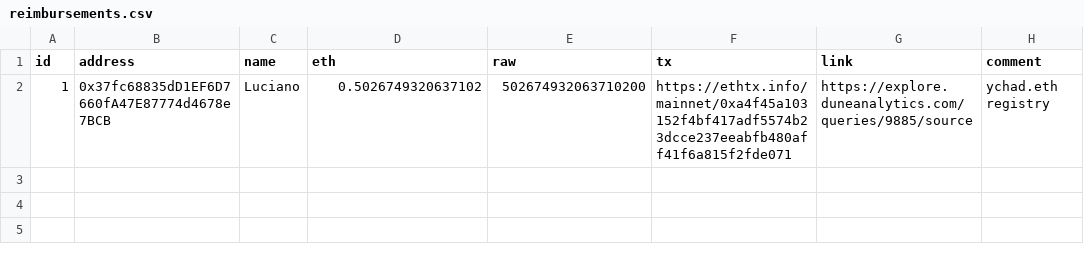
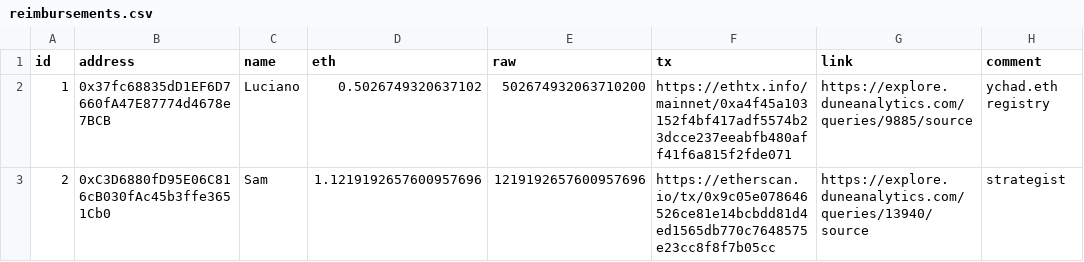
Before and after one commit to yearn/budget, a CSV file: reports/gas/reimbursements.csv, drawn as a sheet.

Commit message:
add gas reimbursement (#11)
* add gas reimbursement

* fix typo

```diff
--- a/reports/gas/reimbursements.csv
+++ b/reports/gas/reimbursements.csv
@@ -2 +2,2 @@ id,address,name,eth,raw,tx,link,comment
 1,0x37fc68835dD1EF6D7660fA47E87774d4678e7BCB,Luciano,0.5026749320637102,502674932063710200,https://ethtx.info/mainnet/0xa4f45a103152f4bf417adf5574b23dcce237eeabfb480aff41f6a815f2fde071,https://explore.duneanalytics.com/queries/9885/source,ychad.eth registry
+2,0xC3D6880fD95E06C816cB030fAc45b3ffe3651Cb0,Sam,1.1219192657600957696,1219192657600957696,https://etherscan.io/tx/0x9c05e078646526ce81e14bcbdd81d4ed1565db770c7648575e23cc8f8f7b05cc,https://explore.duneanalytics.com/queries/13940/source,strategist
```
